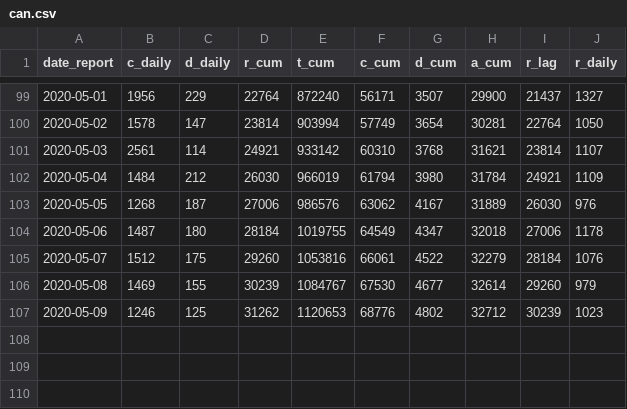
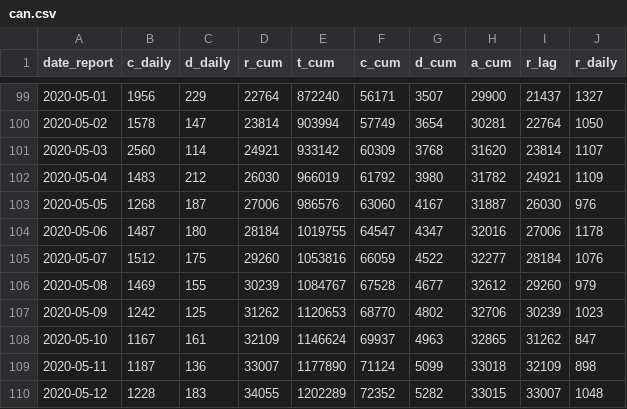
Before and after one commit to Kuan-Liu/canada_dash, a CSV file: docs/data/can.csv, drawn as a sheet; only a part is shown, gaps mark what is left out.

```diff
--- a/docs/data/can.csv
+++ b/docs/data/can.csv
@@ -100,8 +100,11 @@
 2020-05-02,1578,147,23814,903994,57749,3654,30281,22764,1050
-2020-05-03,2561,114,24921,933142,60310,3768,31621,23814,1107
-2020-05-04,1484,212,26030,966019,61794,3980,31784,24921,1109
-2020-05-05,1268,187,27006,986576,63062,4167,31889,26030,976
-2020-05-06,1487,180,28184,1019755,64549,4347,32018,27006,1178
-2020-05-07,1512,175,29260,1053816,66061,4522,32279,28184,1076
-2020-05-08,1469,155,30239,1084767,67530,4677,32614,29260,979
-2020-05-09,1246,125,31262,1120653,68776,4802,32712,30239,1023
+2020-05-03,2560,114,24921,933142,60309,3768,31620,23814,1107
+2020-05-04,1483,212,26030,966019,61792,3980,31782,24921,1109
+2020-05-05,1268,187,27006,986576,63060,4167,31887,26030,976
+2020-05-06,1487,180,28184,1019755,64547,4347,32016,27006,1178
+2020-05-07,1512,175,29260,1053816,66059,4522,32277,28184,1076
+2020-05-08,1469,155,30239,1084767,67528,4677,32612,29260,979
+2020-05-09,1242,125,31262,1120653,68770,4802,32706,30239,1023
+2020-05-10,1167,161,32109,1146624,69937,4963,32865,31262,847
+2020-05-11,1187,136,33007,1177890,71124,5099,33018,32109,898
+2020-05-12,1228,183,34055,1202289,72352,5282,33015,33007,1048
```
Also changed, not shown: docs/data/can_p.csv, docs/data/df_trajectory.csv, 5 other files.
